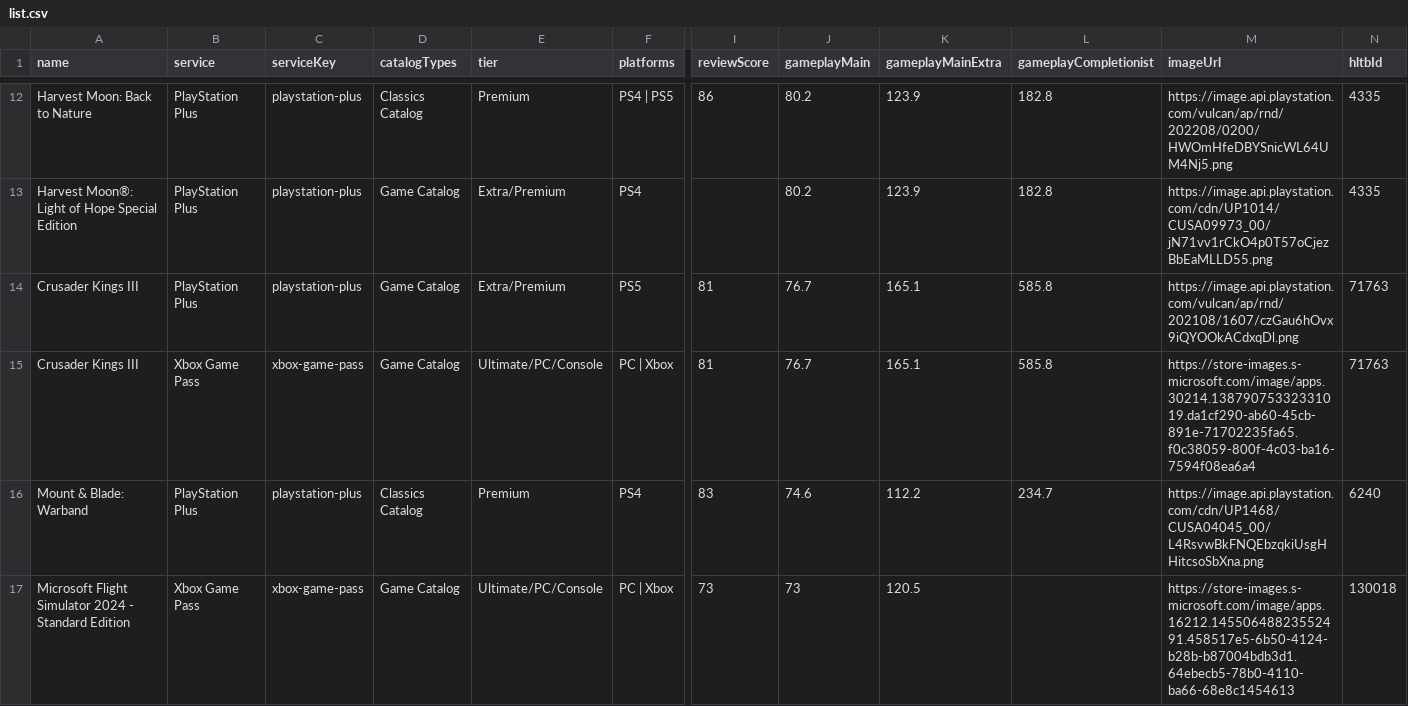
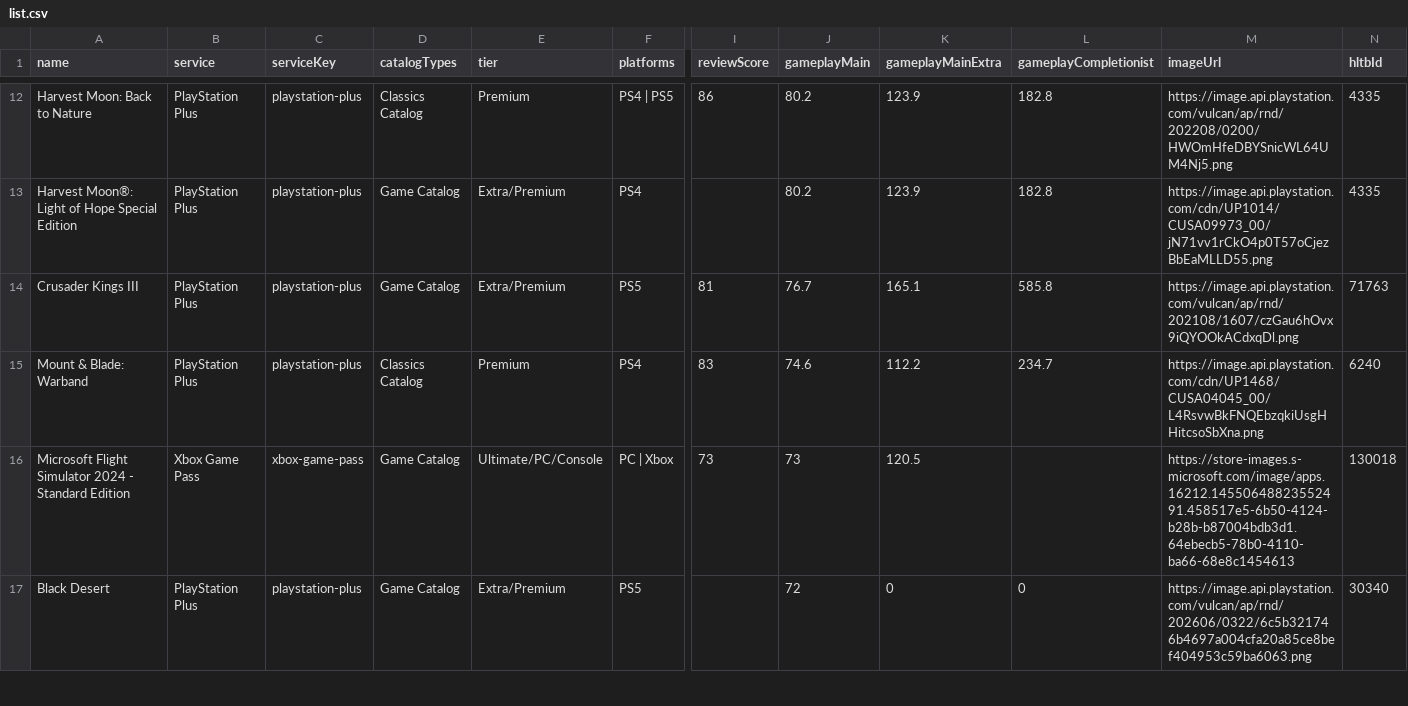
Before and after one commit to Xatpy/HowLongToBeatGamePass, a CSV file: data/list.csv, drawn as a sheet; only a part is shown, gaps mark what is left out; the shorter side is filled out with more unchanged rows; rows hold the shown columns only; the diff covers the shown part only; the diff names each change by its address in the sheet, - before the commit and + after, or states it on an @@ line.

```diff
--- a/data/list.csv
+++ b/data/list.csv
-row 15: Crusader Kings III | Xbox Game Pass | xbox-game-pass | Game Catalog | Ultimate/PC/Console | PC | Xbox | 81 | 76.7 | 165.1 | 585.8 | https://store-images.s-microsoft.com/image/apps.30214.13879075332331019.da1cf290-ab60-45cb-891e-71702235fa65.f0c38059-800f-4c03-ba16-7594f08ea6a4 | 71763
```
Also changed, not shown: 6 removed rows elsewhere in this file, 3 other files.
